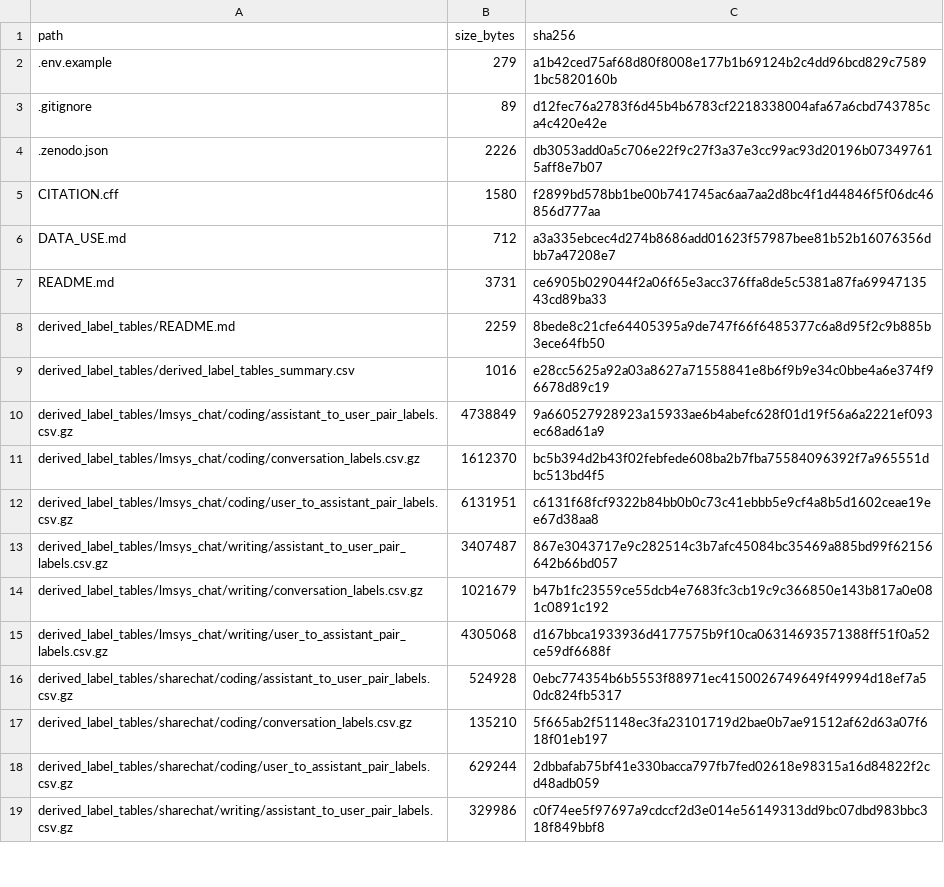
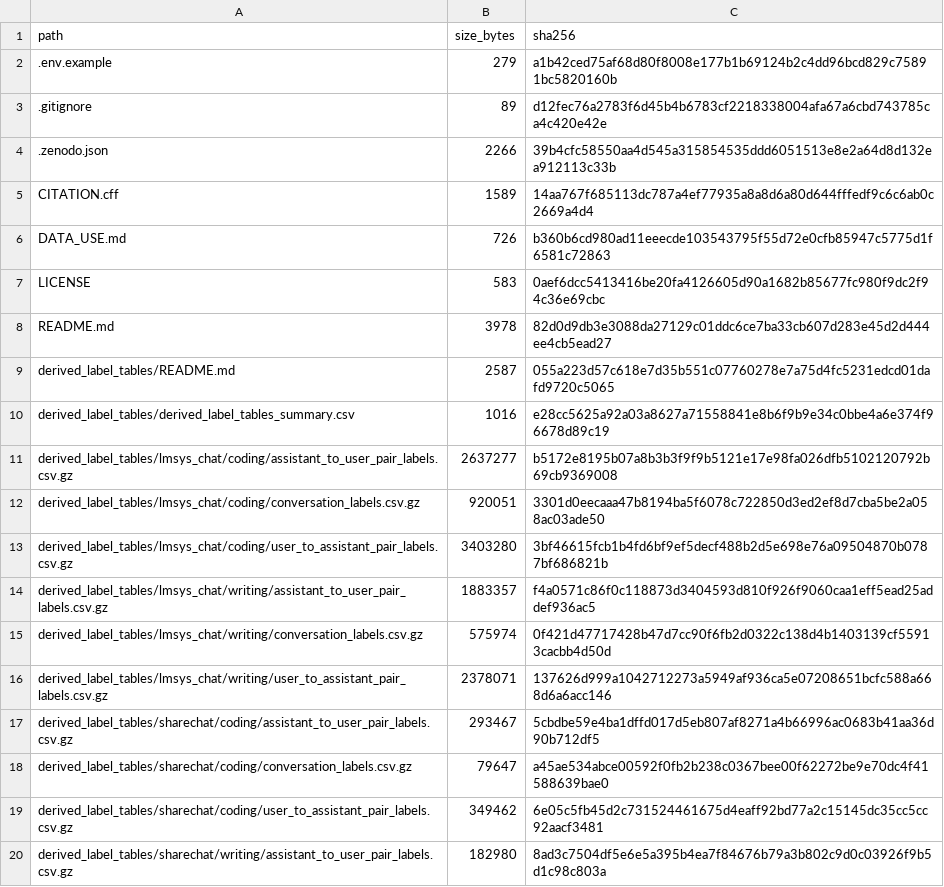
Before and after one commit to CinderD/Informal-learning-in-everyday-human-LLM-interaction, a CSV file: MANIFEST.csv, drawn as a sheet; only a part is shown; the diff covers the shown part only.

```diff
--- a/MANIFEST.csv
+++ b/MANIFEST.csv
@@ -3,17 +3,18 @@ path,size_bytes,sha256
 .gitignore,89,d12fec76a2783f6d45b4b6783cf2218338004afa67a6cbd743785ca4c420e42e
-.zenodo.json,2226,db3053add0a5c706e22f9c27f3a37e3cc99ac93d20196b073497615aff8e7b07
-CITATION.cff,1580,f2899bd578bb1be00b741745ac6aa7aa2d8bc4f1d44846f5f06dc46856d777aa
-DATA_USE.md,712,a3a335ebcec4d274b8686add01623f57987bee81b52b16076356dbb7a47208e7
-README.md,3731,ce6905b029044f2a06f65e3acc376ffa8de5c5381a87fa6994713543cd89ba33
-derived_label_tables/README.md,2259,8bede8c21cfe64405395a9de747f66f6485377c6a8d95f2c9b885b3ece64fb50
+.zenodo.json,2266,39b4cfc58550aa4d545a315854535ddd6051513e8e2a64d8d132ea912113c33b
+CITATION.cff,1589,14aa767f685113dc787a4ef77935a8a8d6a80d644fffedf9c6c6ab0c2669a4d4
+DATA_USE.md,726,b360b6cd980ad11eeecde103543795f55d72e0cfb85947c5775d1f6581c72863
+LICENSE,583,0aef6dcc5413416be20fa4126605d90a1682b85677fc980f9dc2f94c36e69cbc
+README.md,3978,82d0d9db3e3088da27129c01ddc6ce7ba33cb607d283e45d2d444ee4cb5ead27
+derived_label_tables/README.md,2587,055a223d57c618e7d35b551c07760278e7a75d4fc5231edcd01dafd9720c5065
 derived_label_tables/derived_label_tables_summary.csv,1016,e28cc5625a92a03a8627a71558841e8b6f9b9e34c0bbe4a6e374f96678d89c19
-derived_label_tables/lmsys_chat/coding/assistant_to_user_pair_labels.csv.gz,4738849,9a660527928923a15933ae6b4abefc628f01d19f56a6a2221ef093ec68ad61a9
-derived_label_tables/lmsys_chat/coding/conversation_labels.csv.gz,1612370,bc5b394d2b43f02febfede608ba2b7fba75584096392f7a965551dbc513bd4f5
-derived_label_tables/lmsys_chat/coding/user_to_assistant_pair_labels.csv.gz,6131951,c6131f68fcf9322b84bb0b0c73c41ebbb5e9cf4a8b5d1602ceae19ee67d38aa8
-derived_label_tables/lmsys_chat/writing/assistant_to_user_pair_labels.csv.gz,3407487,867e3043717e9c282514c3b7afc45084bc35469a885bd99f62156642b66bd057
-derived_label_tables/lmsys_chat/writing/conversation_labels.csv.gz,1021679,b47b1fc23559ce55dcb4e7683fc3cb19c9c366850e143b817a0e081c0891c192
-derived_label_tables/lmsys_chat/writing/user_to_assistant_pair_labels.csv.gz,4305068,d167bbca1933936d4177575b9f10ca06314693571388ff51f0a52ce59df6688f
-derived_label_tables/sharechat/coding/assistant_to_user_pair_labels.csv.gz,524928,0ebc774354b6b5553f88971ec4150026749649f49994d18ef7a50dc824fb5317
-derived_label_tables/sharechat/coding/conversation_labels.csv.gz,135210,5f665ab2f51148ec3fa23101719d2bae0b7ae91512af62d63a07f618f01eb197
-derived_label_tables/sharechat/coding/user_to_assistant_pair_labels.csv.gz,629244,2dbbafab75bf41e330bacca797fb7fed02618e98315a16d84822f2cd48adb059
-derived_label_tables/sharechat/writing/assistant_to_user_pair_labels.csv.gz,329986,c0f74ee5f97697a9cdccf2d3e014e56149313dd9bc07dbd983bbc318f849bbf8
+derived_label_tables/lmsys_chat/coding/assistant_to_user_pair_labels.csv.gz,2637277,b5172e8195b07a8b3b3f9f9b5121e17e98fa026dfb5102120792b69cb9369008
+derived_label_tables/lmsys_chat/coding/conversation_labels.csv.gz,920051,3301d0eecaaa47b8194ba5f6078c722850d3ed2ef8d7cba5be2a058ac03ade50
+derived_label_tables/lmsys_chat/coding/user_to_assistant_pair_labels.csv.gz,3403280,3bf46615fcb1b4fd6bf9ef5decf488b2d5e698e76a09504870b0787bf686821b
+derived_label_tables/lmsys_chat/writing/assistant_to_user_pair_labels.csv.gz,1883357,f4a0571c86f0c118873d3404593d810f926f9060caa1eff5ead25addef936ac5
+derived_label_tables/lmsys_chat/writing/conversation_labels.csv.gz,575974,0f421d47717428b47d7cc90f6fb2d0322c138d4b1403139cf55913cacbb4d50d
+derived_label_tables/lmsys_chat/writing/user_to_assistant_pair_labels.csv.gz,2378071,137626d999a1042712273a5949af936ca5e07208651bcfc588a668d6a6acc146
+derived_label_tables/sharechat/coding/assistant_to_user_pair_labels.csv.gz,293467,5cbdbe59e4ba1dffd017d5eb807af8271a4b66996ac0683b41aa36d90b712df5
+derived_label_tables/sharechat/coding/conversation_labels.csv.gz,79647,a45ae534abce00592f0fb2b238c0367bee00f62272be9e70dc4f41588639bae0
+derived_label_tables/sharechat/coding/user_to_assistant_pair_labels.csv.gz,349462,6e05c5fb45d2c731524461675d4eaff92bd77a2c15145dc35cc5cc92aacf3481
+derived_label_tables/sharechat/writing/assistant_to_user_pair_labels.csv.gz,182980,8ad3c7504df5e6e5a395b4ea7f84676b79a3b802c9d0c03926f9b5d1c98c803a
```
Also changed, not shown: 3 added rows and 26 edited cells elsewhere in this file, 32 other files.
